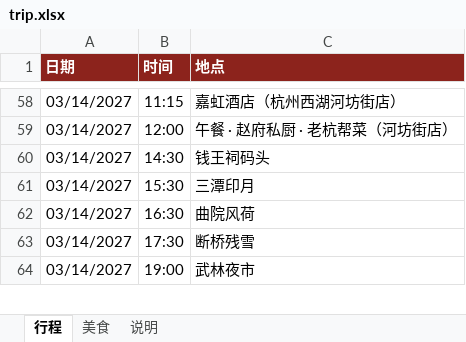
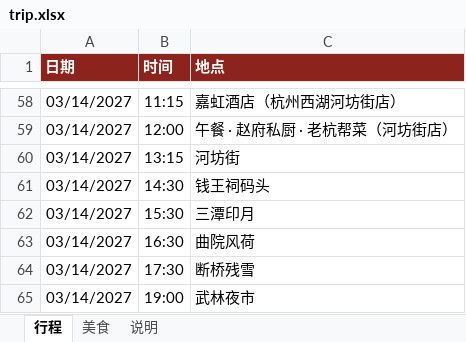
Before and after one commit to munkiat08/shanghai-trip, an Excel workbook: trip.xlsx, sheet 行程, drawn as a sheet; only a part is shown, gaps mark what is left out; values as stored, in another font and other column widths than the file's, no borders; the diff names each change by its address in the sheet, - before the commit and + after, or states it on an @@ line.

```diff
--- a/trip.xlsx (sheet 行程)
+++ b/trip.xlsx (sheet 行程)
+row 60: 03/14/2027 | 13:15 | 河坊街
```
Also changed, not shown: 4 other files.
